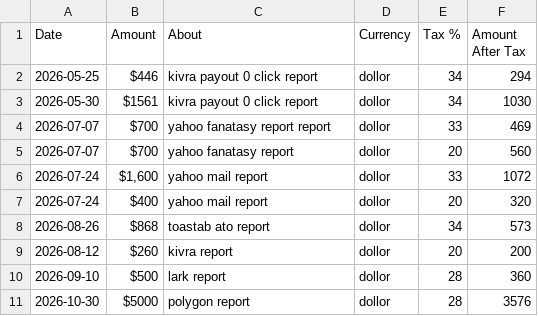
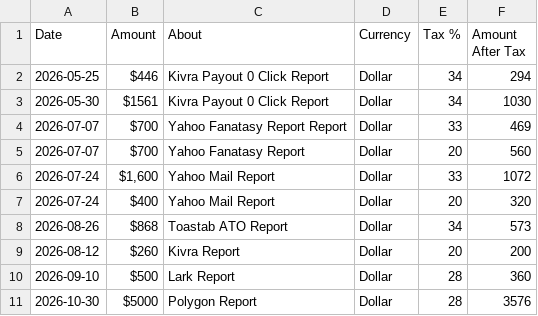
Before and after one commit to ob3cru0n-wq/bug-bounty-test, a CSV file: payout-data.csv, drawn as a sheet.

```diff
--- a/payout-data.csv
+++ b/payout-data.csv
@@ -1,11 +1,11 @@
 Date,Amount,About,Currency,Tax %,Amount After Tax
-2026-05-25,$446,kivra payout 0 click report,dollor,34,294
-2026-05-30,$1561,kivra payout 0 click report,dollor,34,1030
-2026-07-07,$700,yahoo fanatasy report report,dollor,33,469
-2026-07-07,$700,yahoo fanatasy report,dollor,20,560
-2026-07-24,"$1,600",yahoo mail report,dollor,33,1072
-2026-07-24,$400,yahoo mail report,dollor,20,320
-2026-08-26,$868,toastab ato report,dollor,34,573
-2026-08-12,$260,kivra report,dollor,20,200
-2026-09-10,$500,lark report,dollor,28,360
-2026-10-30,$5000,polygon report,dollor,28,3576
+2026-05-25,$446,Kivra Payout 0 Click Report,Dollar,34,294
+2026-05-30,$1561,Kivra Payout 0 Click Report,Dollar,34,1030
+2026-07-07,$700,Yahoo Fanatasy Report Report,Dollar,33,469
+2026-07-07,$700,Yahoo Fanatasy Report,Dollar,20,560
+2026-07-24,"$1,600",Yahoo Mail Report,Dollar,33,1072
+2026-07-24,$400,Yahoo Mail Report,Dollar,20,320
+2026-08-26,$868,Toastab ATO Report,Dollar,34,573
+2026-08-12,$260,Kivra Report,Dollar,20,200
+2026-09-10,$500,Lark Report,Dollar,28,360
+2026-10-30,$5000,Polygon Report,Dollar,28,3576
```
